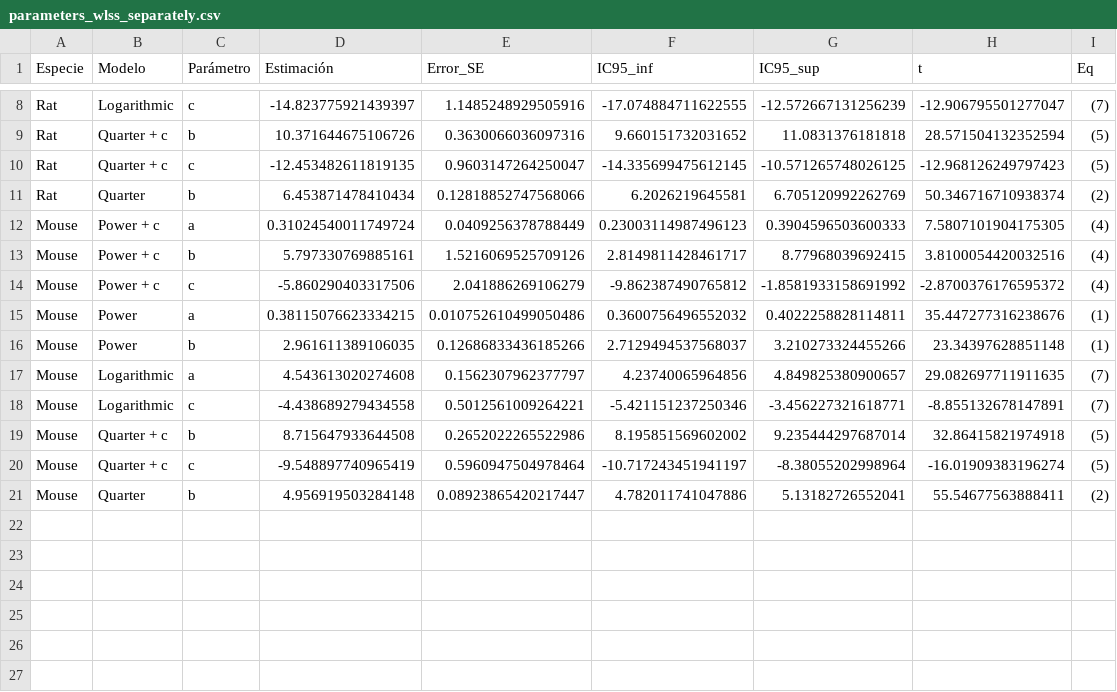
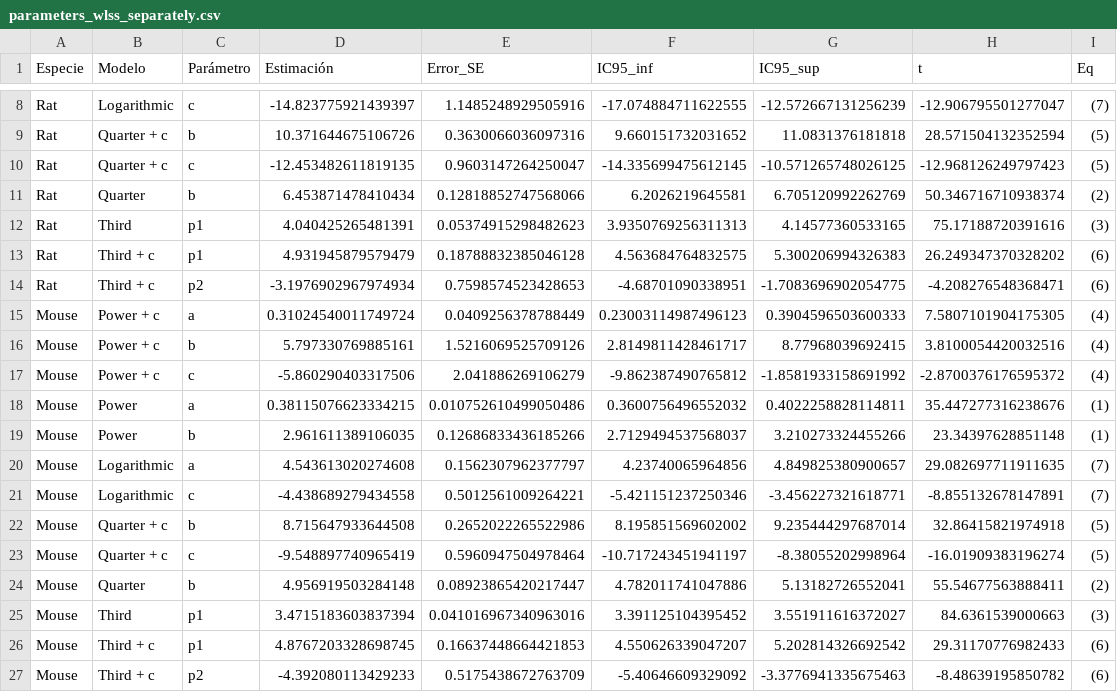
Before and after one commit to Vazquez-Borsetti/quarter-power-C-human-rodent-translation, a CSV file: results/parameters_wlss_separately.csv, drawn as a sheet; only a part is shown, gaps mark what is left out; the diff names each change by its address in the sheet, - before the commit and + after, or states it on an @@ line.

```diff
--- a/results/parameters_wlss_separately.csv
+++ b/results/parameters_wlss_separately.csv
+row 12: Rat | Third | p1 | 4.040425265481391 | 0.05374915298482623 | 3.9350769256311313 | 4.14577360533165 | 75.17188720391616 | (3)
+row 13: Rat | Third + c | p1 | 4.931945879579479 | 0.18788832385046128 | 4.563684764832575 | 5.300206994326383 | 26.249347370328202 | (6)
+row 14: Rat | Third + c | p2 | -3.1976902967974934 | 0.7598574523428653 | -4.68701090338951 | -1.7083696902054775 | -4.208276548368471 | (6)
+row 25: Mouse | Third | p1 | 3.4715183603837394 | 0.041016967340963016 | 3.391125104395452 | 3.551911616372027 | 84.6361539000663 | (3)
+row 26: Mouse | Third + c | p1 | 4.8767203328698745 | 0.16637448664421853 | 4.550626339047207 | 5.202814326692542 | 29.31170776982433 | (6)
+row 27: Mouse | Third + c | p2 | -4.392080113429233 | 0.5175438672763709 | -5.40646609329092 | -3.3776941335675463 | -8.48639195850782 | (6)
```
Also changed, not shown: 4 other files.
